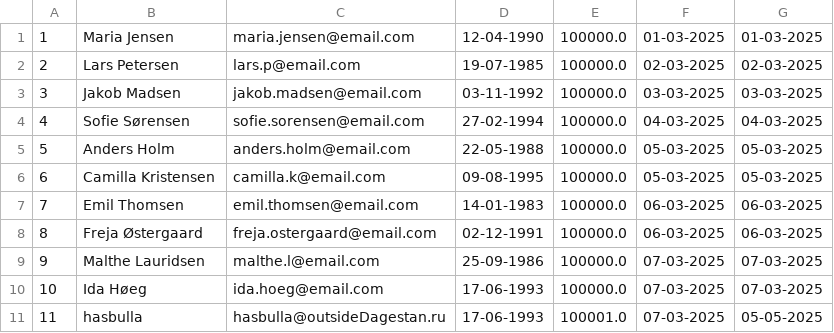
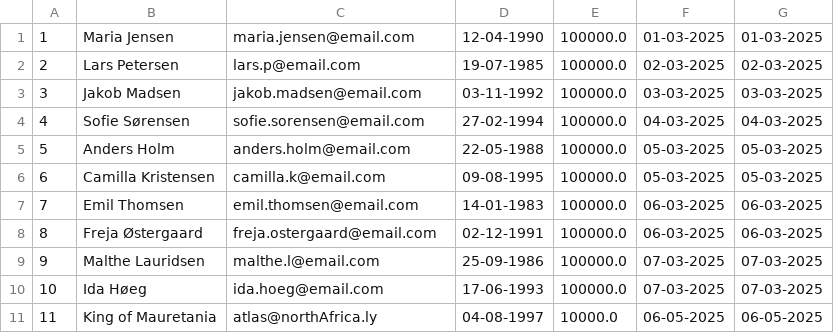
Before and after one commit to nikholt1/InvesteringsKlubben, a CSV file: src/repositories/users.csv, drawn as a sheet.

Commit message:
Implementation of UserService deposit and withdraw
- userdeposit()
+ method can find user, but does not correcly update the repo

- userWithdraw()
+ method cannot find user

```diff
--- a/src/repositories/users.csv
+++ b/src/repositories/users.csv
@@ -10,2 +10,2 @@
 10;Ida Høeg;ida.hoeg@email.com;17-06-1993;100000.0;07-03-2025;07-03-2025
-11;hasbulla;hasbulla@outsideDagestan.ru;17-06-1993;100001.0;07-03-2025;05-05-2025
+11;King of Mauretania;atlas@northAfrica.ly;04-08-1997;10000.0;06-05-2025;06-05-2025
```
Also changed, not shown: 3 other files.
